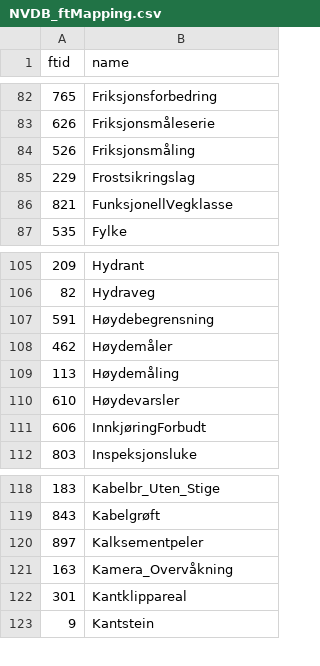
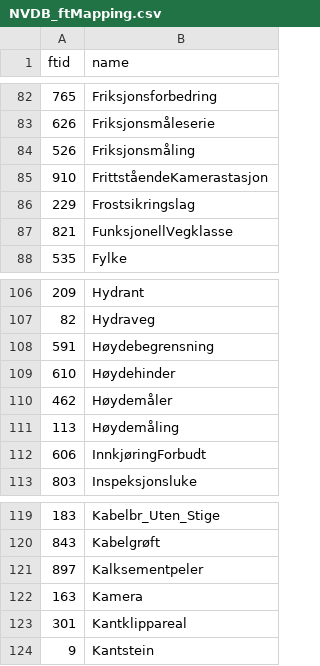
Before and after one commit to jetgeo/NVDBGML, a CSV file: XSD/NVDB_ftMapping.csv, drawn as a sheet; only a part is shown, gaps mark what is left out.

```diff
--- a/XSD/NVDB_ftMapping.csv
+++ b/XSD/NVDB_ftMapping.csv
@@ -84,2 +84,3 @@ ftid;name
 526;Friksjonsmåling
+910;FrittståendeKamerastasjon
 229;Frostsikringslag
@@ -107,5 +108,5 @@ ftid;name
 591;Høydebegrensning
+610;Høydehinder
 462;Høydemåler
 113;Høydemåling
-610;Høydevarsler
 606;InnkjøringForbudt
@@ -120,3 +121,3 @@ ftid;name
 897;Kalksementpeler
-163;Kamera_Overvåkning
+163;Kamera
 301;Kantklippareal
```
Also changed, not shown: XSD/NVDB_enMapping.csv, 1 other file.
